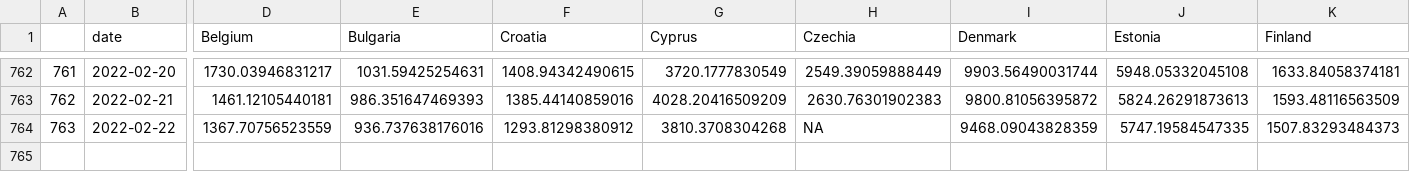
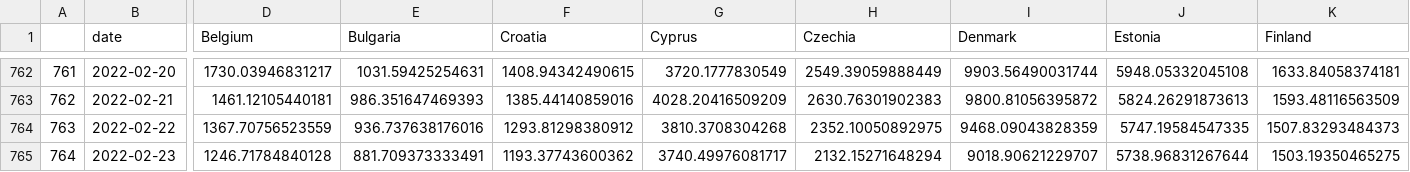
Before and after one commit to eamswe/dashboard, a CSV file: cases.csv, drawn as a sheet; only a part is shown, gaps mark what is left out; rows hold the shown columns only; the diff names each change by its address in the sheet, - before the commit and + after, or states it on an @@ line.

```diff
--- a/cases.csv
+++ b/cases.csv
-H764 (Czechia): NA
+H764 (Czechia): 2352.10050892975
+row 765: 764 | 2022-02-23 | 1246.71784840128 | 881.709373333491 | 1193.37743600362 | 3740.49976081717 | 2132.15271648294 | 9018.90621229707 | 5738.96831267644 | 1503.19350465275
```
Also changed, not shown: cumulcases.csv, 1 other file.
